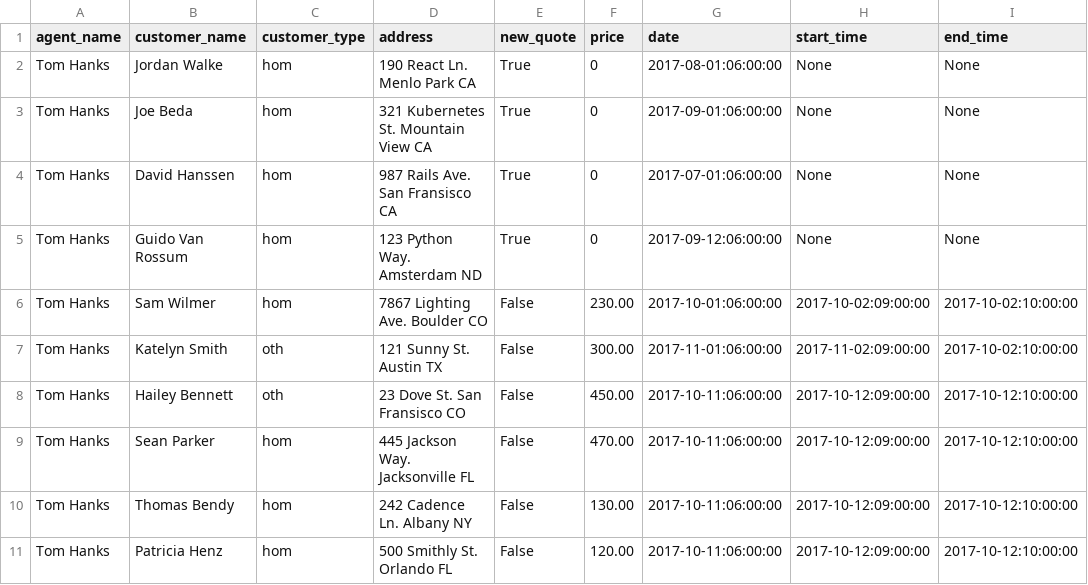
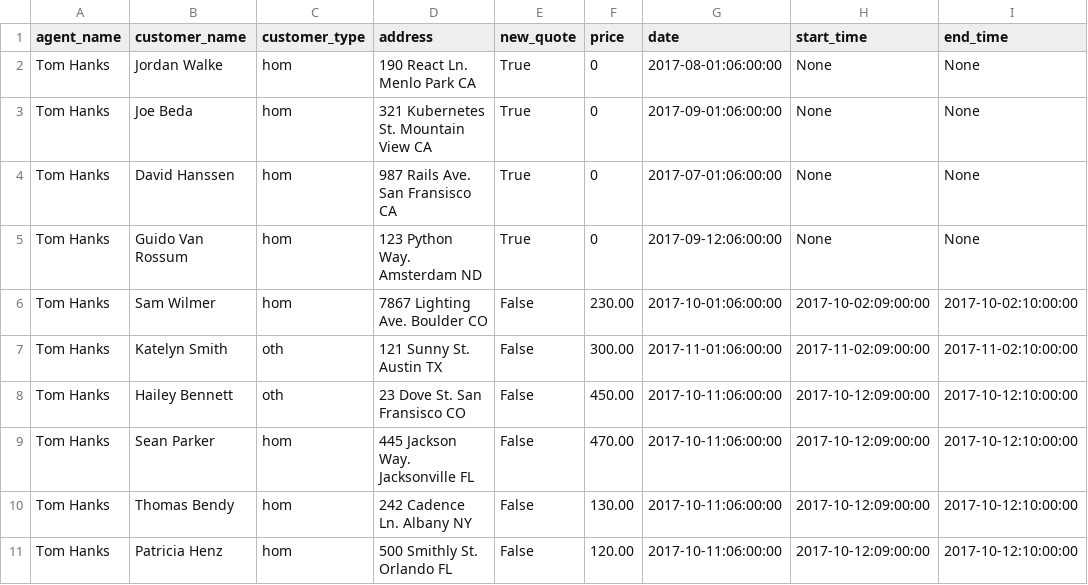
Before and after one commit to Josh-Dwernychuk/agent-quotes, a CSV file: agent/quote/data/quotes.csv, drawn as a sheet.

```diff
--- a/agent/quote/data/quotes.csv
+++ b/agent/quote/data/quotes.csv
@@ -6,3 +6,3 @@ Tom Hanks,Guido Van Rossum,hom,123 Python Way. Amsterdam ND,True,0,2017-09-12:06
 Tom Hanks,Sam Wilmer,hom,7867 Lighting Ave. Boulder CO,False,230.00,2017-10-01:06:00:00,2017-10-02:09:00:00,2017-10-02:10:00:00
-Tom Hanks,Katelyn Smith,oth,121 Sunny St. Austin TX,False,300.00,2017-11-01:06:00:00,2017-11-02:09:00:00,2017-10-02:10:00:00
+Tom Hanks,Katelyn Smith,oth,121 Sunny St. Austin TX,False,300.00,2017-11-01:06:00:00,2017-11-02:09:00:00,2017-11-02:10:00:00
 Tom Hanks,Hailey Bennett,oth,23 Dove St. San Fransisco CO,False,450.00,2017-10-11:06:00:00,2017-10-12:09:00:00,2017-10-12:10:00:00
```
Also changed, not shown: 15 other files.
